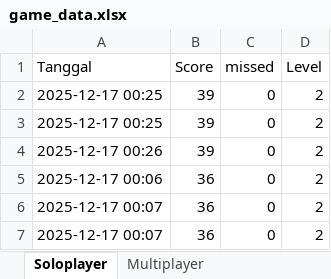
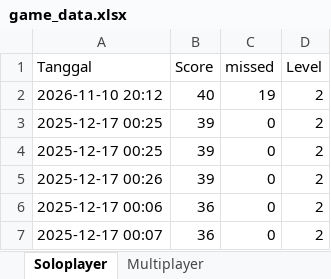
Before and after one commit to Neararest/Fruit_Ninja_Game, an Excel workbook: game_data.xlsx, sheet Soloplayer, drawn as a sheet; only a part is shown; the shorter side is filled out with more unchanged rows; values as stored, in another font and other column widths than the file's, no borders; the diff names each change by its address in the sheet, - before the commit and + after, or states it on an @@ line.

```diff
--- a/game_data.xlsx (sheet Soloplayer)
+++ b/game_data.xlsx (sheet Soloplayer)
+row 2: 2026-11-10 20:12 | 40 | 19 | 2
```
Also changed, not shown: 12 other files.
